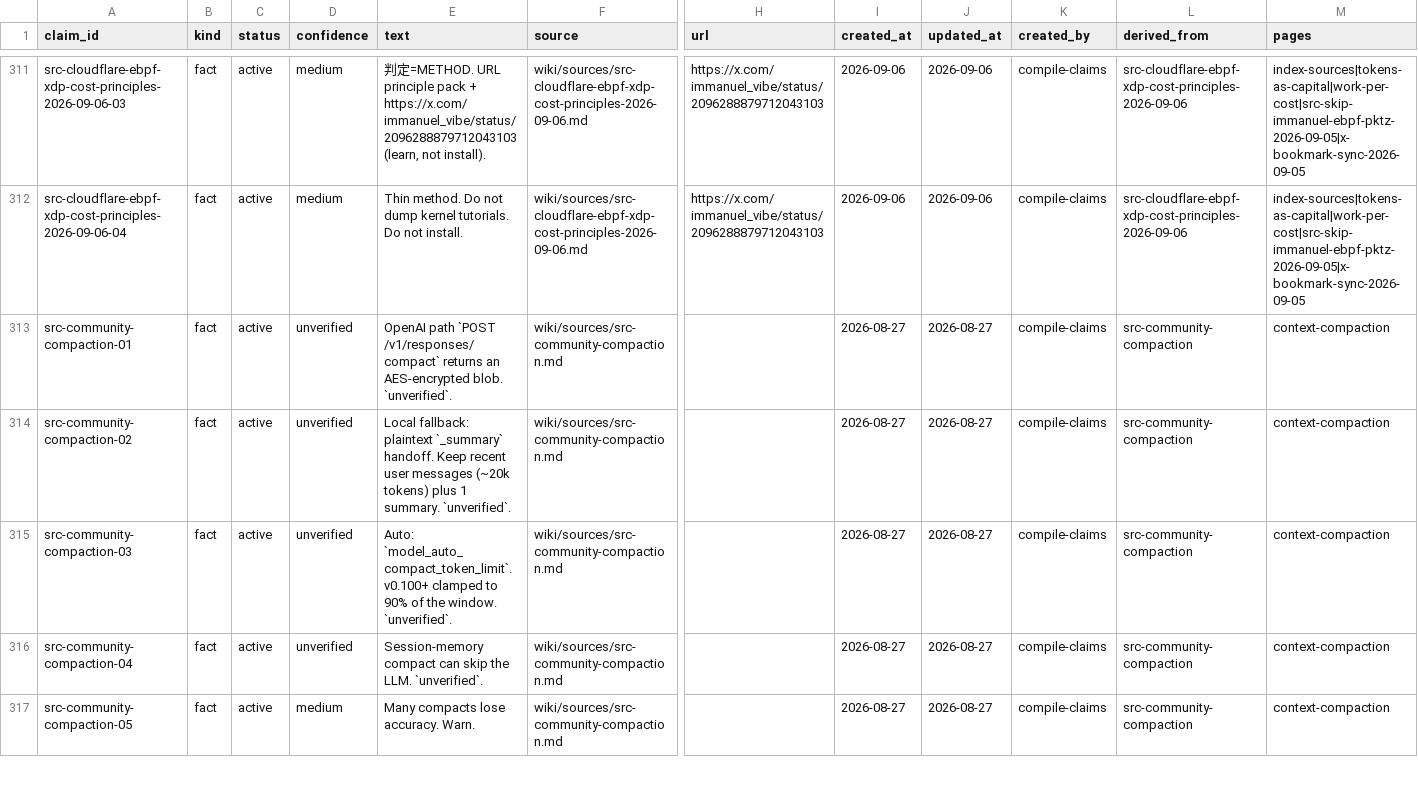
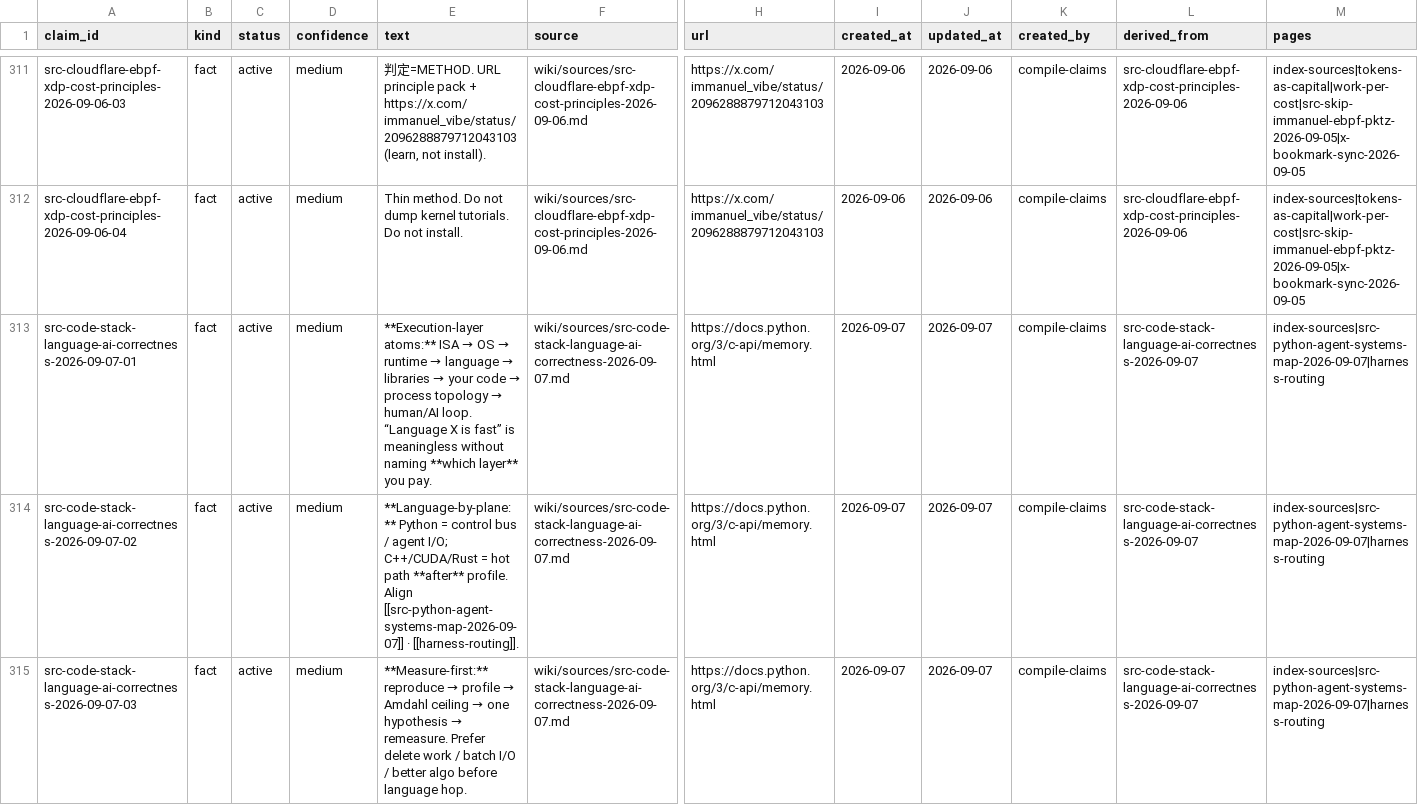
Before and after one commit to elan7192/second-brain, a CSV file: wiki/claims.csv, drawn as a sheet; only a part is shown, gaps mark what is left out; the shorter side is filled out with more unchanged rows; rows hold the shown columns only; the diff covers the shown part only; the diff names each change by its address in the sheet, - before the commit and + after, or states it on an @@ line.

Commit message:
METHOD: code-stack language/AI correctness (SKIP rewrite). (#123)
Execution-layer atoms; measure-first; AI code until tests+last-yes.

Co-authored-by: elan7192 <elan7192@users.noreply.github.com>

```diff
--- a/wiki/claims.csv
+++ b/wiki/claims.csv
+row 313: src-code-stack-language-ai-correctness-2026-09-07-01 | fact | active | medium | **Execution-layer atoms:** ISA → OS → runtime → language → libraries → your code → process topology → human/AI loop. “Language X is fast” is meaningless without naming **which layer** you pay. | wiki/sources/src-code-stack-language-ai-correctness-2026-09-07.md | https://docs.python.org/3/c-api/memory.html | 2026-09-07 | 2026-09-07 | compile-claims | src-code-stack-language-ai-correctness-2026-09-07 | index-sources|src-python-agent-systems-map-2026-09-07|harness-routing
+row 314: src-code-stack-language-ai-correctness-2026-09-07-02 | fact | active | medium | **Language-by-plane:** Python = control bus / agent I/O; C++/CUDA/Rust = hot path **after** profile. Align [[src-python-agent-systems-map-2026-09-07]] · [[harness-routing]]. | wiki/sources/src-code-stack-language-ai-correctness-2026-09-07.md | https://docs.python.org/3/c-api/memory.html | 2026-09-07 | 2026-09-07 | compile-claims | src-code-stack-language-ai-correctness-2026-09-07 | index-sources|src-python-agent-systems-map-2026-09-07|harness-routing
+row 315: src-code-stack-language-ai-correctness-2026-09-07-03 | fact | active | medium | **Measure-first:** reproduce → profile → Amdahl ceiling → one hypothesis → remeasure. Prefer delete work / batch I/O / better algo before language hop. | wiki/sources/src-code-stack-language-ai-correctness-2026-09-07.md | https://docs.python.org/3/c-api/memory.html | 2026-09-07 | 2026-09-07 | compile-claims | src-code-stack-language-ai-correctness-2026-09-07 | index-sources|src-python-agent-systems-map-2026-09-07|harness-routing
```
Also changed, not shown: 3 added rows and 5 edited cells elsewhere in this file, output/ontology-objects.csv, 6 other files.
